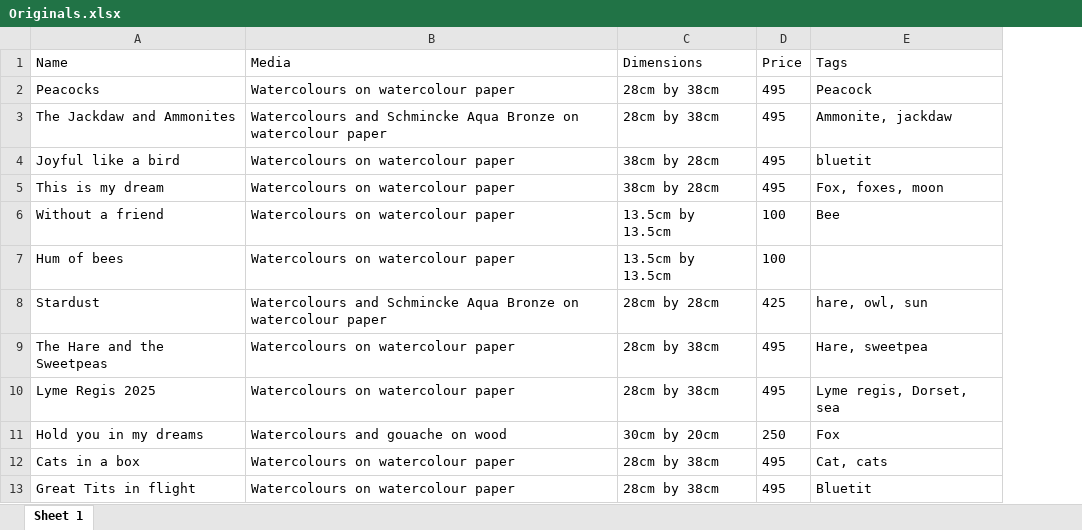
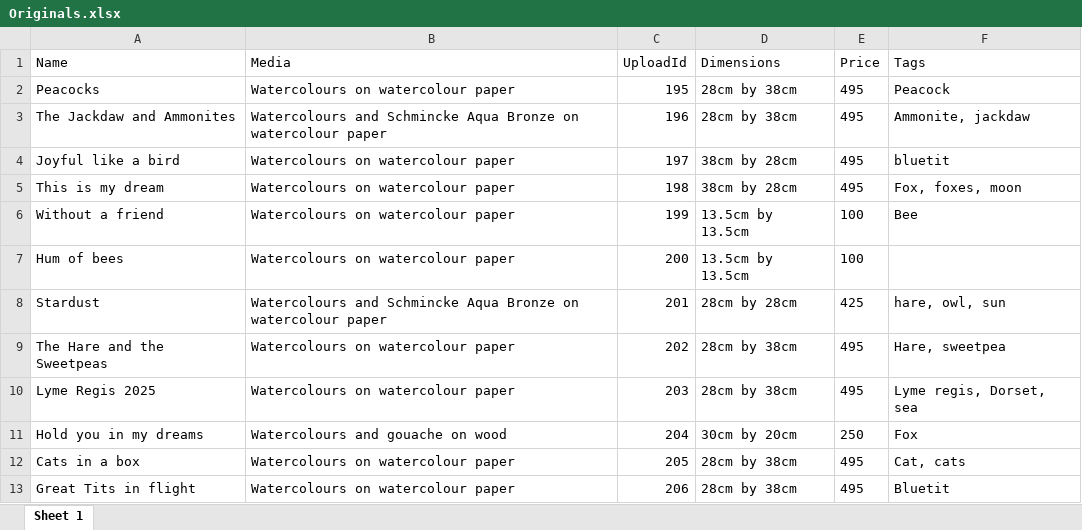
Before and after one commit to lking4444/samcannonart, an Excel workbook: myapp/Originals.xlsx, sheet Sheet 1, drawn as a sheet; only a part is shown; values as stored, in another font and other column widths than the file's, no borders; the diff names each change by its address in the sheet, - before the commit and + after, or states it on an @@ line.

```diff
--- a/myapp/Originals.xlsx (sheet Sheet 1)
+++ b/myapp/Originals.xlsx (sheet Sheet 1)
+column C (UploadId), rows 2-13: 195 | 196 | 197 | 198 | 199 | 200 | 201 | 202 | 203 | 204 | 205 | 206
```
Also changed, not shown: myapp/Cards.xlsx, 52 other files.
